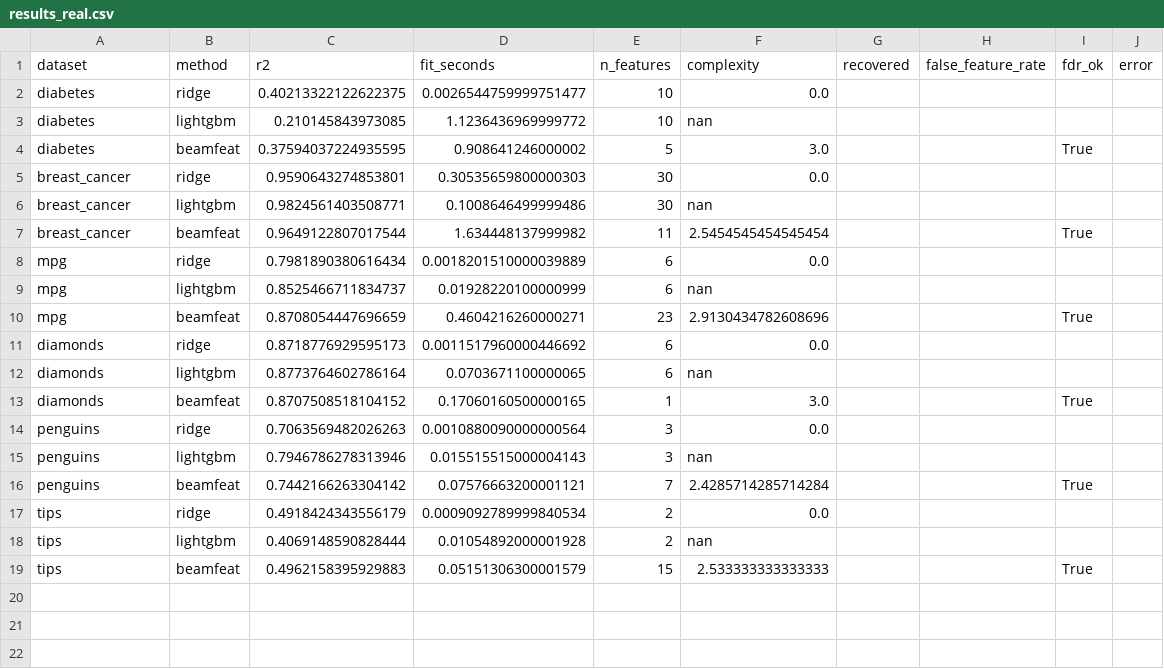
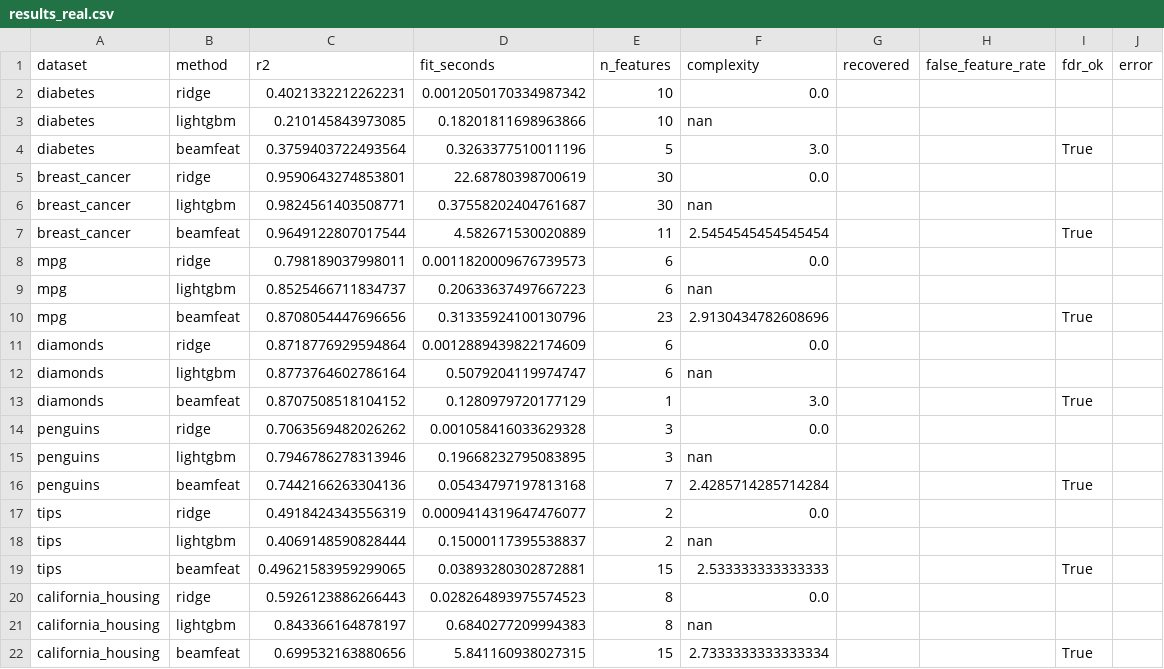
Before and after one commit to LD-Shell/beamFeat, a CSV file: benchmarks/results_real.csv, drawn as a sheet.

```diff
--- a/benchmarks/results_real.csv
+++ b/benchmarks/results_real.csv
@@ -1,19 +1,22 @@
 dataset,method,r2,fit_seconds,n_features,complexity,recovered,false_feature_rate,fdr_ok,error
-diabetes,ridge,0.40213322122622375,0.0026544759999751477,10,0.0,,,,
-diabetes,lightgbm,0.210145843973085,1.1236436969999772,10,nan,,,,
-diabetes,beamfeat,0.37594037224935595,0.908641246000002,5,3.0,,,True,
-breast_cancer,ridge,0.9590643274853801,0.30535659800000303,30,0.0,,,,
-breast_cancer,lightgbm,0.9824561403508771,0.1008646499999486,30,nan,,,,
-breast_cancer,beamfeat,0.9649122807017544,1.634448137999982,11,2.5454545454545454,,,True,
-mpg,ridge,0.7981890380616434,0.0018201510000039889,6,0.0,,,,
-mpg,lightgbm,0.8525466711834737,0.01928220100000999,6,nan,,,,
-mpg,beamfeat,0.8708054447696659,0.4604216260000271,23,2.9130434782608696,,,True,
-diamonds,ridge,0.8718776929595173,0.0011517960000446692,6,0.0,,,,
-diamonds,lightgbm,0.8773764602786164,0.0703671100000065,6,nan,,,,
-diamonds,beamfeat,0.8707508518104152,0.17060160500000165,1,3.0,,,True,
-penguins,ridge,0.7063569482026263,0.0010880090000000564,3,0.0,,,,
-penguins,lightgbm,0.7946786278313946,0.015515515000004143,3,nan,,,,
-penguins,beamfeat,0.7442166263304142,0.07576663200001121,7,2.4285714285714284,,,True,
-tips,ridge,0.4918424343556179,0.0009092789999840534,2,0.0,,,,
-tips,lightgbm,0.4069148590828444,0.01054892000001928,2,nan,,,,
-tips,beamfeat,0.4962158395929883,0.05151306300001579,15,2.533333333333333,,,True,
+diabetes,ridge,0.4021332212262231,0.0012050170334987342,10,0.0,,,,
+diabetes,lightgbm,0.210145843973085,0.18201811698963866,10,nan,,,,
+diabetes,beamfeat,0.3759403722493564,0.3263377510011196,5,3.0,,,True,
+breast_cancer,ridge,0.9590643274853801,22.68780398700619,30,0.0,,,,
+breast_cancer,lightgbm,0.9824561403508771,0.37558202404761687,30,nan,,,,
+breast_cancer,beamfeat,0.9649122807017544,4.582671530020889,11,2.5454545454545454,,,True,
+mpg,ridge,0.798189037998011,0.0011820009676739573,6,0.0,,,,
+mpg,lightgbm,0.8525466711834737,0.20633637497667223,6,nan,,,,
+mpg,beamfeat,0.8708054447696656,0.31335924100130796,23,2.9130434782608696,,,True,
+diamonds,ridge,0.8718776929594864,0.0012889439822174609,6,0.0,,,,
+diamonds,lightgbm,0.8773764602786164,0.5079204119974747,6,nan,,,,
+diamonds,beamfeat,0.8707508518104152,0.1280979720177129,1,3.0,,,True,
+penguins,ridge,0.7063569482026262,0.001058416033629328,3,0.0,,,,
+penguins,lightgbm,0.7946786278313946,0.19668232795083895,3,nan,,,,
+penguins,beamfeat,0.7442166263304136,0.05434797197813168,7,2.4285714285714284,,,True,
+tips,ridge,0.4918424343556319,0.0009414319647476077,2,0.0,,,,
+tips,lightgbm,0.4069148590828444,0.15000117395538837,2,nan,,,,
+tips,beamfeat,0.49621583959299065,0.03893280302872881,15,2.533333333333333,,,True,
+california_housing,ridge,0.5926123886266443,0.028264893975574523,8,0.0,,,,
+california_housing,lightgbm,0.843366164878197,0.6840277209994383,8,nan,,,,
+california_housing,beamfeat,0.699532163880656,5.841160938027315,15,2.7333333333333334,,,True,
```
Also changed, not shown: benchmarks/results.csv, benchmarks/results_all.csv, 14 other files.
